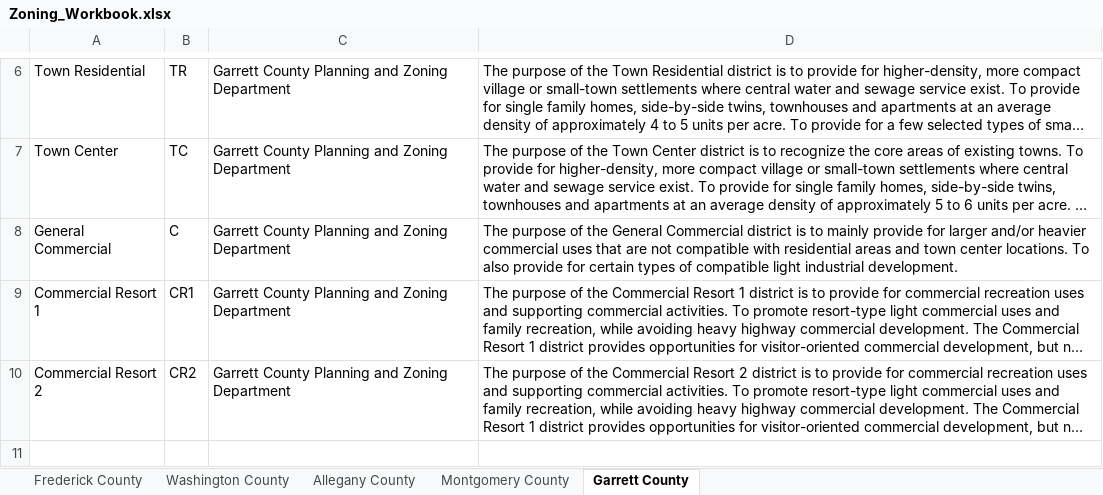
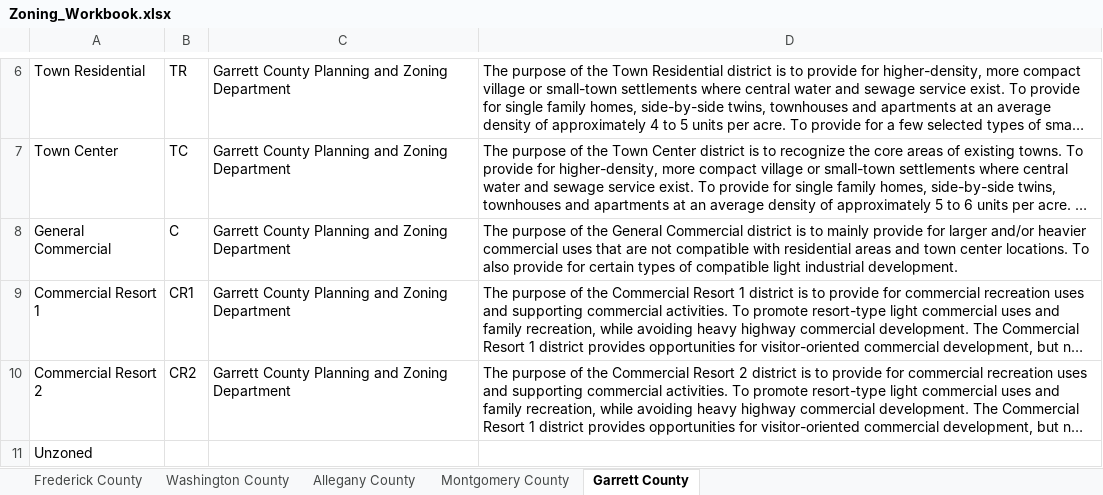
Before and after one commit to jsmolesworth96/prg_projects, an Excel workbook: Zoning_Workbook.xlsx, sheet Garrett County, drawn as a sheet; only a part is shown, gaps mark what is left out; long unchanged cells end in …; values as stored, in another font and other column widths than the file's, no borders; the diff names each change by its address in the sheet, - before the commit and + after, or states it on an @@ line.

Commit message:
fixed value error and added unzoned to Garrett County

```diff
--- a/Zoning_Workbook.xlsx (sheet Garrett County)
+++ b/Zoning_Workbook.xlsx (sheet Garrett County)
+row 11: Unzoned
```
Also changed, not shown: 1 other file.
